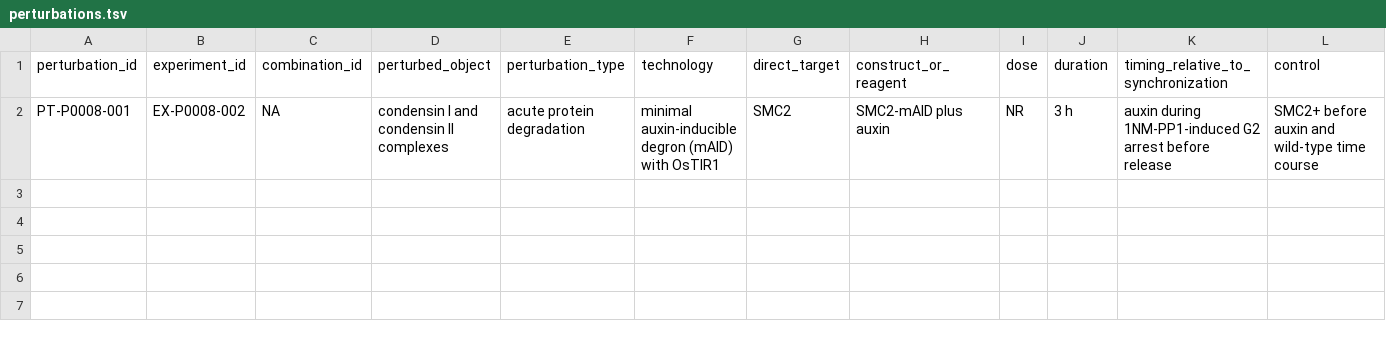
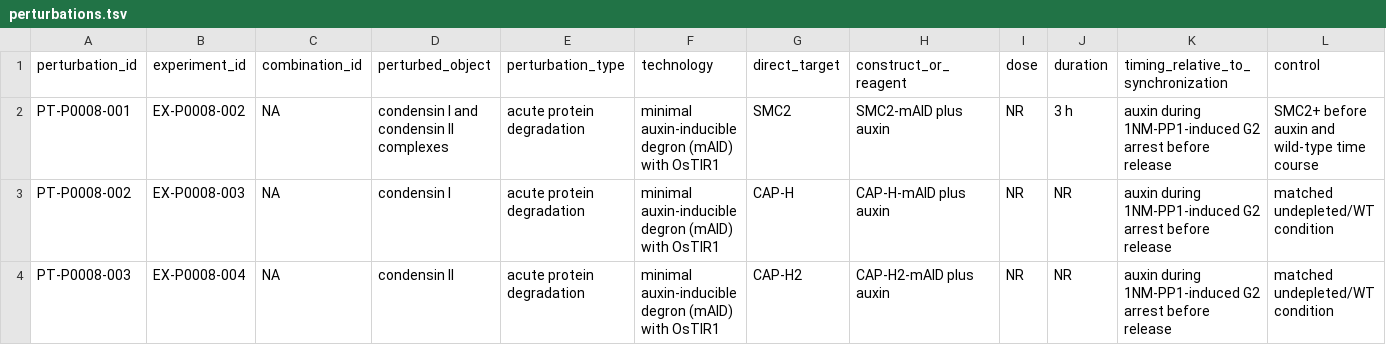
Before and after one commit to zhangtianmingxp/research_manage, a TSV file: data/interim/pilot/perturbations.tsv, drawn as a sheet; only a part is shown; rows hold the shown columns only; the diff names each change by its address in the sheet, - before the commit and + after, or states it on an @@ line.

```diff
--- a/data/interim/pilot/perturbations.tsv
+++ b/data/interim/pilot/perturbations.tsv
+row 3: PT-P0008-002 | EX-P0008-003 | NA | condensin I | acute protein degradation | minimal auxin-inducible degron (mAID) with OsTIR1 | CAP-H | CAP-H-mAID plus auxin | NR | NR | auxin during 1NM-PP1-induced G2 arrest before release | matched undepleted/WT condition
+row 4: PT-P0008-003 | EX-P0008-004 | NA | condensin II | acute protein degradation | minimal auxin-inducible degron (mAID) with OsTIR1 | CAP-H2 | CAP-H2-mAID plus auxin | NR | NR | auxin during 1NM-PP1-induced G2 arrest before release | matched undepleted/WT condition
```
Also changed, not shown: data/interim/pilot/evidence.tsv, data/interim/pilot/experiments.tsv, 38 other files.
